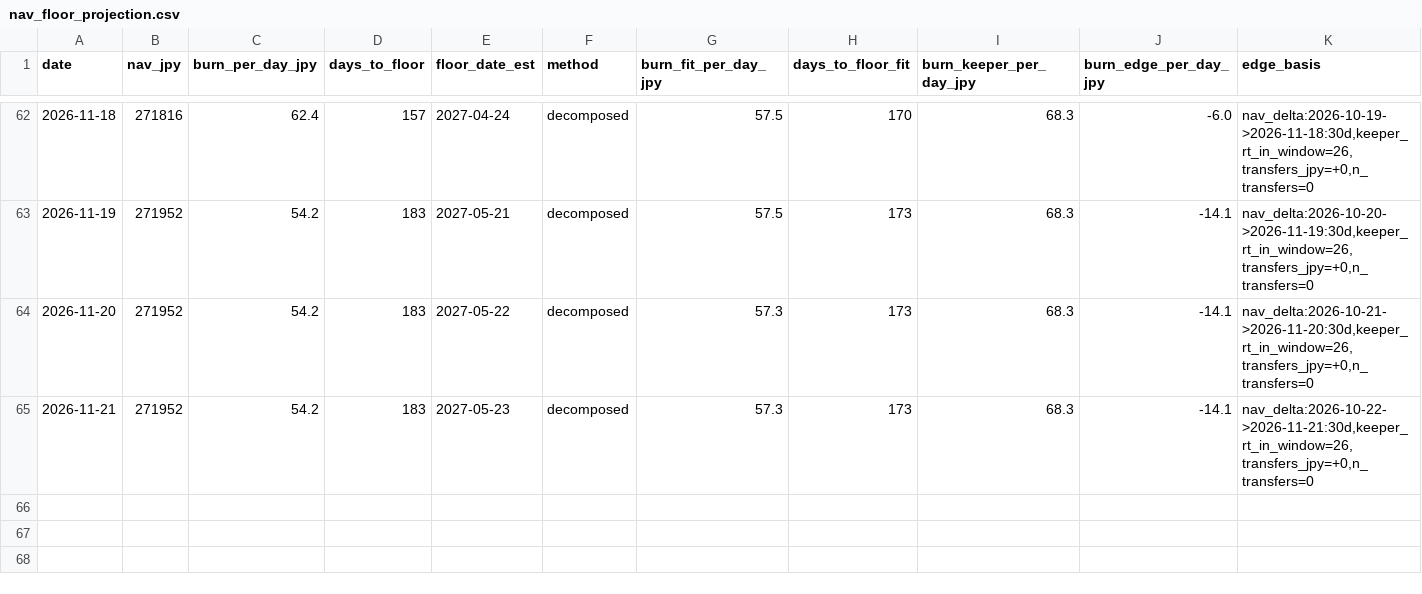
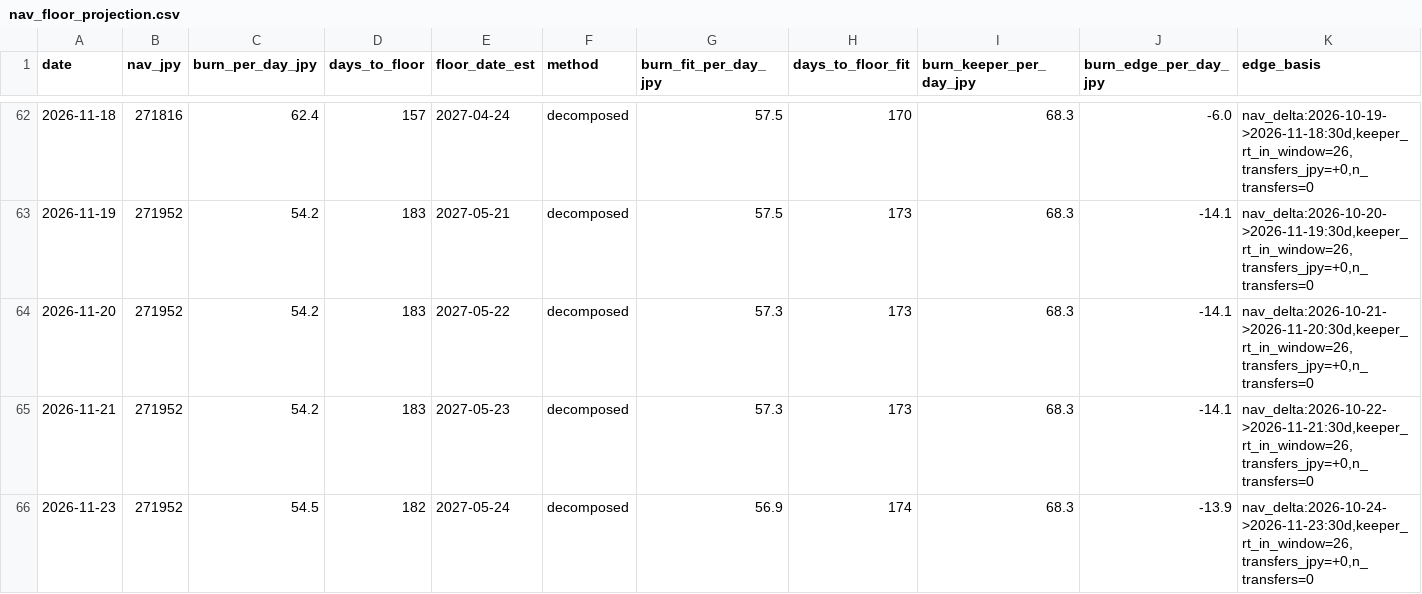
Before and after one commit to olehakengo-svg/fx-ai-trader, a CSV file: data/monitoring/nav_floor_projection.csv, drawn as a sheet; only a part is shown, gaps mark what is left out; rows hold the shown columns only; the diff names each change by its address in the sheet, - before the commit and + after, or states it on an @@ line.

```diff
--- a/data/monitoring/nav_floor_projection.csv
+++ b/data/monitoring/nav_floor_projection.csv
+row 66: 2026-11-23 | 271952 | 54.5 | 182 | 2027-05-24 | decomposed | 56.9 | 174 | 68.3 | -13.9 | nav_delta:2026-10-24->2026-11-23:30d,keeper_rt_in_window=26,transfers_jpy=+0,n_transfers=0
```
Also changed, not shown: 2 other files.
